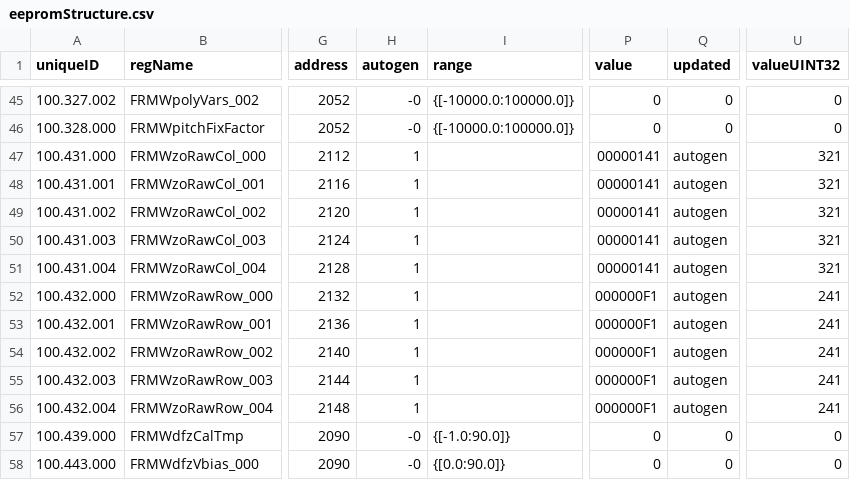
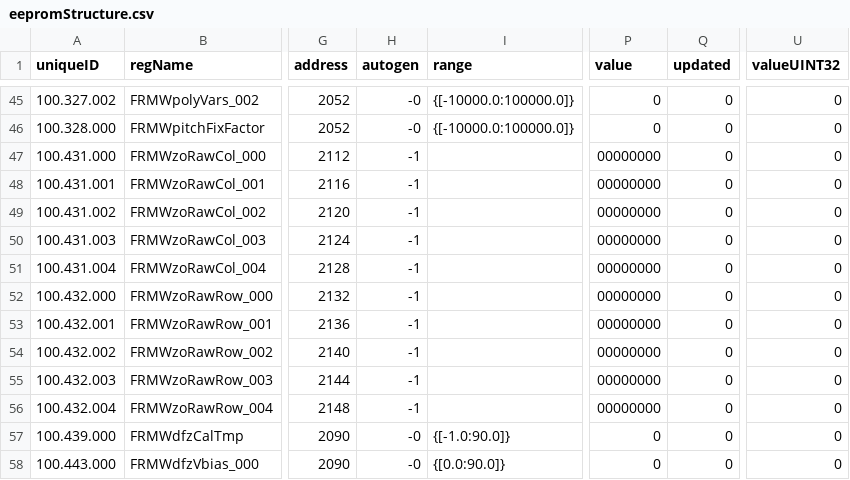
Before and after one commit to aangerma/algo_ivcam2, a CSV file: +Calibration/eepromStructure/eepromStructure.csv, drawn as a sheet; only a part is shown, gaps mark what is left out; the diff covers the shown part only; the diff names each change by its address in the sheet, - before the commit and + after, or states it on an @@ line.

```diff
--- a/+Calibration/eepromStructure/eepromStructure.csv
+++ b/+Calibration/eepromStructure/eepromStructure.csv
-H47:H56 (autogen): 1
+H47:H56 (autogen): -1
-P47:P51 (value): 00000141
+P47:P51 (value): 00000000
-Q47:Q56 (updated): autogen
+Q47:Q56 (updated): 0
-U47:U51 (valueUINT32): 321
+U47:U51 (valueUINT32): 0
-P52:P56 (value): 000000F1
+P52:P56 (value): 00000000
-U52:U56 (valueUINT32): 241
+U52:U56 (valueUINT32): 0
```
Also changed, not shown: 2 added rows and 102 edited cells elsewhere in this file, 11 other files.
